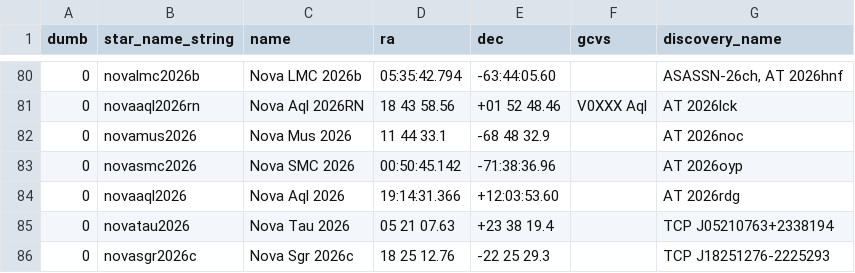
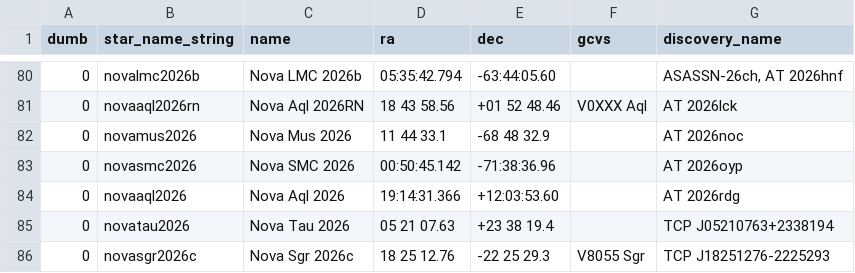
Before and after one commit to aras-database/database, a CSV file: data/novae.csv, drawn as a sheet; only a part is shown, gaps mark what is left out.

```diff
--- a/data/novae.csv
+++ b/data/novae.csv
@@ -85,2 +85,2 @@ dumb;star_name_string;name;ra;dec;gcvs;discovery_name
 0;novatau2026;Nova Tau 2026;05 21 07.63; +23 38 19.4;;TCP J05210763+2338194
-0;novasgr2026c;Nova Sgr 2026c;18 25 12.76;-22 25 29.3;;TCP J18251276-2225293
+0;novasgr2026c;Nova Sgr 2026c;18 25 12.76;-22 25 29.3;V8055 Sgr;TCP J18251276-2225293
```
Also changed, not shown: data/observers.csv, data/sites.csv, 21 other files.
